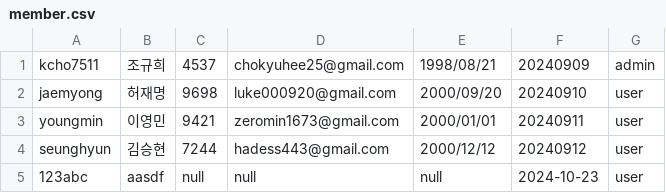
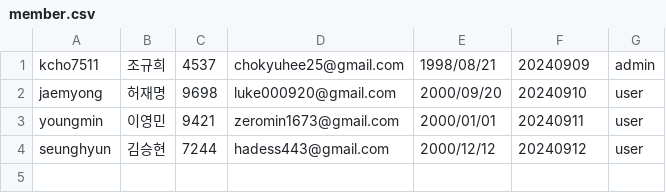
Before and after one commit to hykim-king/FOUR-GUYS, a CSV file: member.csv, drawn as a sheet; the diff names each change by its address in the sheet, - before the commit and + after, or states it on an @@ line.

Commit message:
update MemberDaoMain.java

```diff
--- a/member.csv
+++ b/member.csv
-row 5: 123abc | aasdf | null | null | null | 2024-10-23 | user
```
Also changed, not shown: 1 other file.
